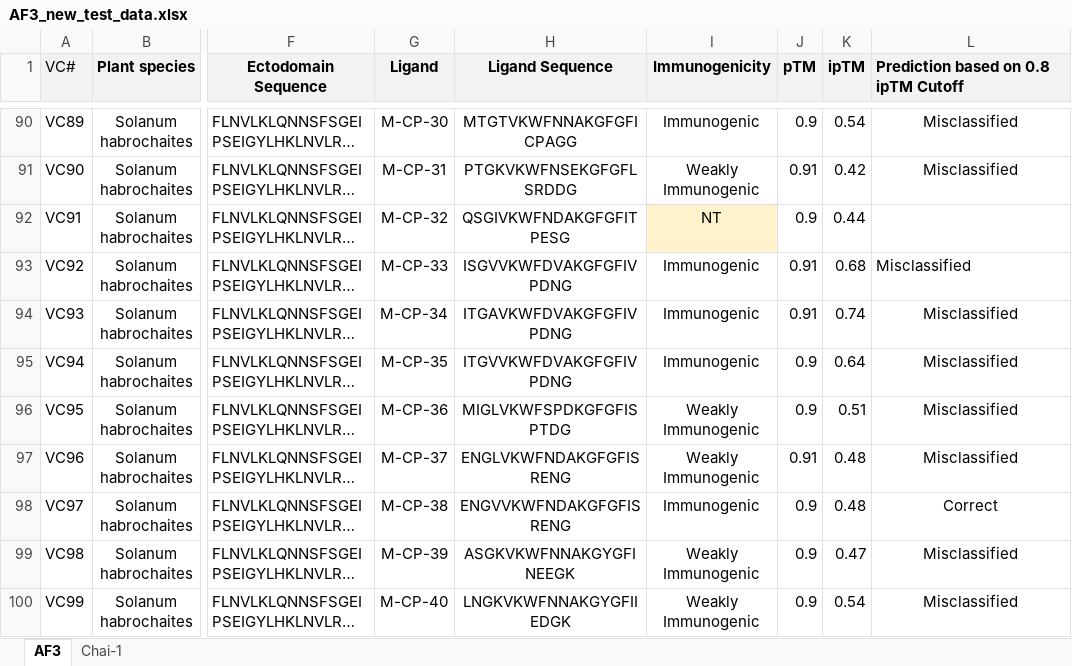
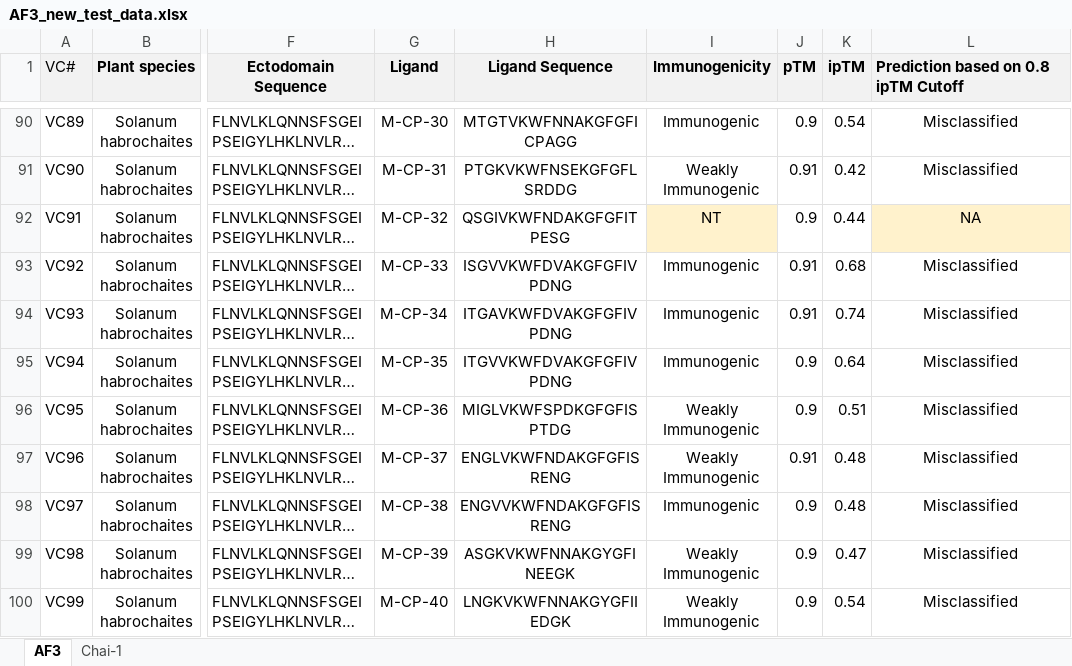
Before and after one commit to DanielleMStevens/mamp-prediction-ml, an Excel workbook: 10_alphafold_analysis/AF3_new_test_data.xlsx, sheet AF3, drawn as a sheet; only a part is shown, gaps mark what is left out; long unchanged cells end in …; values as stored, in another font and other column widths than the file's, no borders; the diff covers the shown part only; the diff names each change by its address in the sheet, - before the commit and + after, or states it on an @@ line.

```diff
--- a/10_alphafold_analysis/AF3_new_test_data.xlsx (sheet AF3)
+++ b/10_alphafold_analysis/AF3_new_test_data.xlsx (sheet AF3)
-L92: (empty)
+L92: NA
-L92 fill: none
+L92 fill: #FFF2CC
-L93 alignment: left
+L93 alignment: center
-L98: Correct
+L98: Misclassified
```
Also changed, not shown: 9 edited cells and cell formats elsewhere in this sheet, sheet Chai-1.
